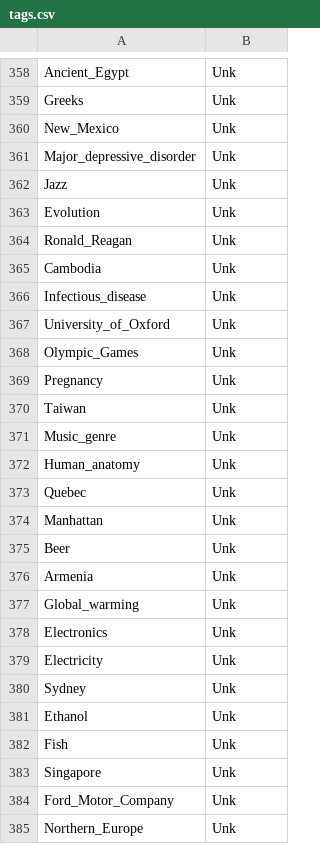
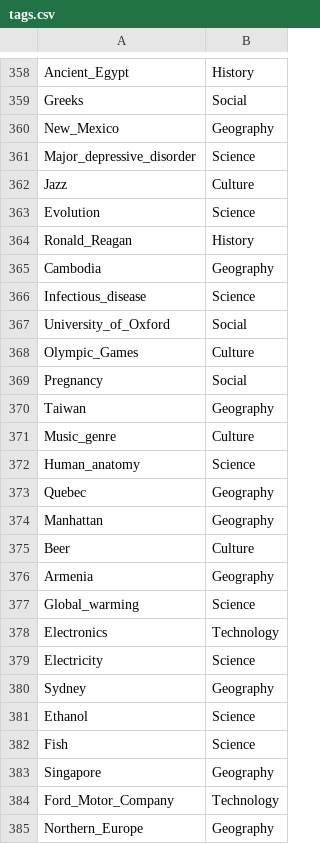
Before and after one commit to gulyas/network_games_analysis, a CSV file: python_scripts/tags.csv, drawn as a sheet; only a part is shown, gaps mark what is left out; the diff covers the shown part only; the diff names each change by its address in the sheet, - before the commit and + after, or states it on an @@ line.

```diff
--- a/python_scripts/tags.csv
+++ b/python_scripts/tags.csv
-B358: Unk
+B358: History
-B359: Unk
+B359: Social
-B360: Unk
+B360: Geography
-B361: Unk
+B361: Science
-B362: Unk
+B362: Culture
-B363: Unk
+B363: Science
-B364: Unk
+B364: History
-B365: Unk
+B365: Geography
-B366: Unk
+B366: Science
-B367: Unk
+B367: Social
-B368: Unk
+B368: Culture
-B369: Unk
+B369: Social
-B370: Unk
+B370: Geography
-B371: Unk
+B371: Culture
-B372: Unk
+B372: Science
-B373:B374: Unk
+B373:B374: Geography
-B375: Unk
+B375: Culture
-B376: Unk
+B376: Geography
-B377: Unk
+B377: Science
-B378: Unk
+B378: Technology
-B379: Unk
+B379: Science
-B380: Unk
+B380: Geography
-B381:B382: Unk
+B381:B382: Science
-B383: Unk
+B383: Geography
-B384: Unk
+B384: Technology
-B385: Unk
+B385: Geography
```
Also changed, not shown: 172 edited cells elsewhere in this file, 2 other files.
